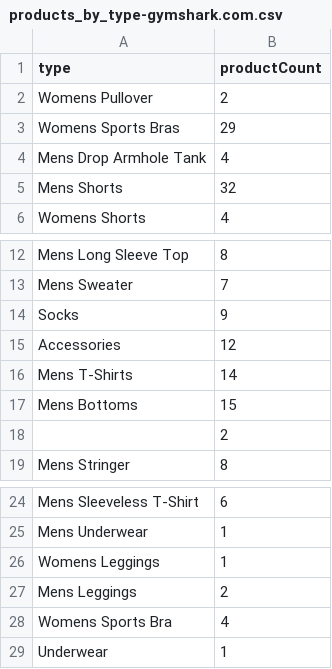
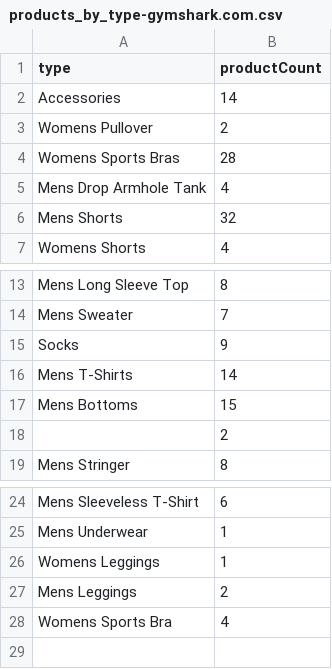
Before and after one commit to awaissamdani123/fan-rock-backend, a CSV file: products_by_type-gymshark.com.csv, drawn as a sheet; only a part is shown, gaps mark what is left out.

```diff
--- a/products_by_type-gymshark.com.csv
+++ b/products_by_type-gymshark.com.csv
@@ -1,4 +1,5 @@
 type,productCount
+Accessories,14
 Womens Pullover,2
-Womens Sports Bras,29
+Womens Sports Bras,28
 Mens Drop Armhole Tank,4
@@ -14,3 +15,2 @@ Mens Sweater,7
 Socks,9
-Accessories,12
 Mens T-Shirts,14
@@ -28,2 +28 @@ Mens Leggings,2
 Womens Sports Bra,4
-Underwear,1
```
Also changed, not shown: 3 other files.
